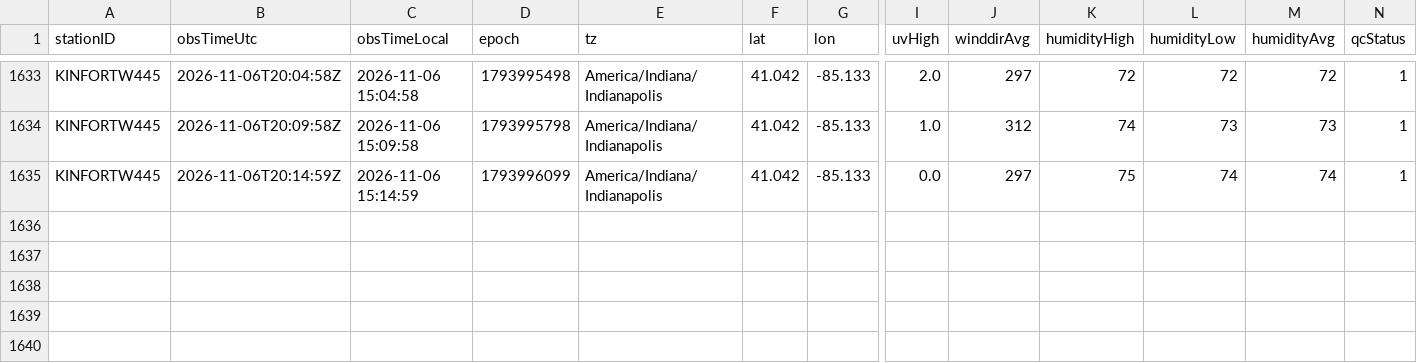
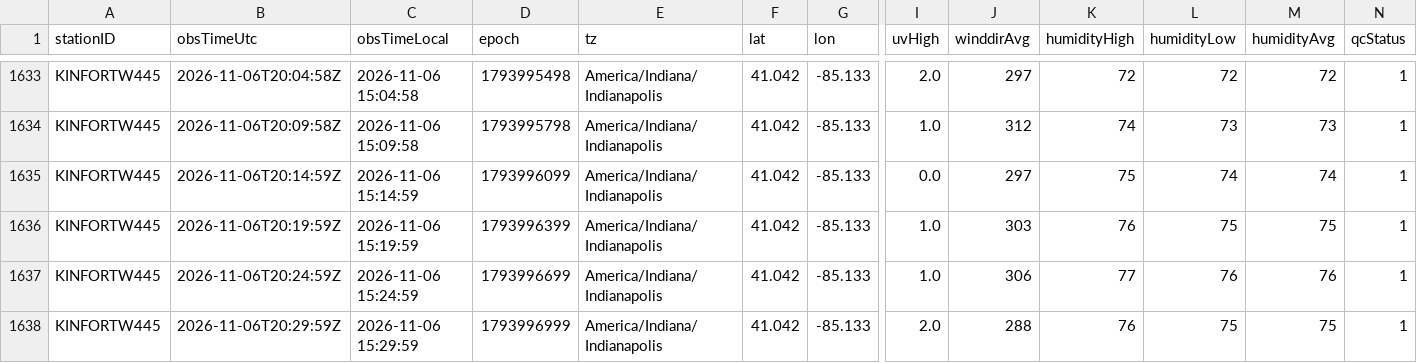
Before and after one commit to derrikidennis/scattered-showers, a CSV file: assets/readings/KINFORTW445_2026-11.csv, drawn as a sheet; only a part is shown, gaps mark what is left out; rows hold the shown columns only; the diff names each change by its address in the sheet, - before the commit and + after, or states it on an @@ line.

```diff
--- a/assets/readings/KINFORTW445_2026-11.csv
+++ b/assets/readings/KINFORTW445_2026-11.csv
+row 1636: KINFORTW445 | 2026-11-06T20:19:59Z | 2026-11-06 15:19:59 | 1793996399 | America/Indiana/Indianapolis | 41.042 | -85.133 | 1.0 | 303 | 76 | 75 | 75 | 1
+row 1637: KINFORTW445 | 2026-11-06T20:24:59Z | 2026-11-06 15:24:59 | 1793996699 | America/Indiana/Indianapolis | 41.042 | -85.133 | 1.0 | 306 | 77 | 76 | 76 | 1
+row 1638: KINFORTW445 | 2026-11-06T20:29:59Z | 2026-11-06 15:29:59 | 1793996999 | America/Indiana/Indianapolis | 41.042 | -85.133 | 2.0 | 288 | 76 | 75 | 75 | 1
```
Also changed, not shown: 3 other files.
